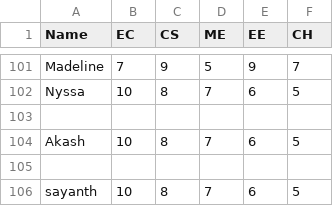
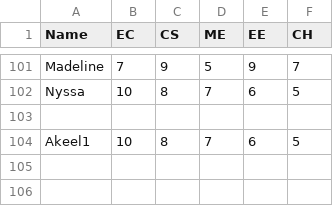
Before and after one commit to akashvijayan/reboot, a CSV file: new_data.csv, drawn as a sheet; only a part is shown, gaps mark what is left out.

```diff
--- a/new_data.csv
+++ b/new_data.csv
@@ -103,4 +103,2 @@ Nyssa,10,8,7,6,5
 
-Akash,10,8,7,6,5
-
-sayanth,10,8,7,6,5
+Akeel1,10,8,7,6,5
```
Also changed, not shown: 4 other files.
